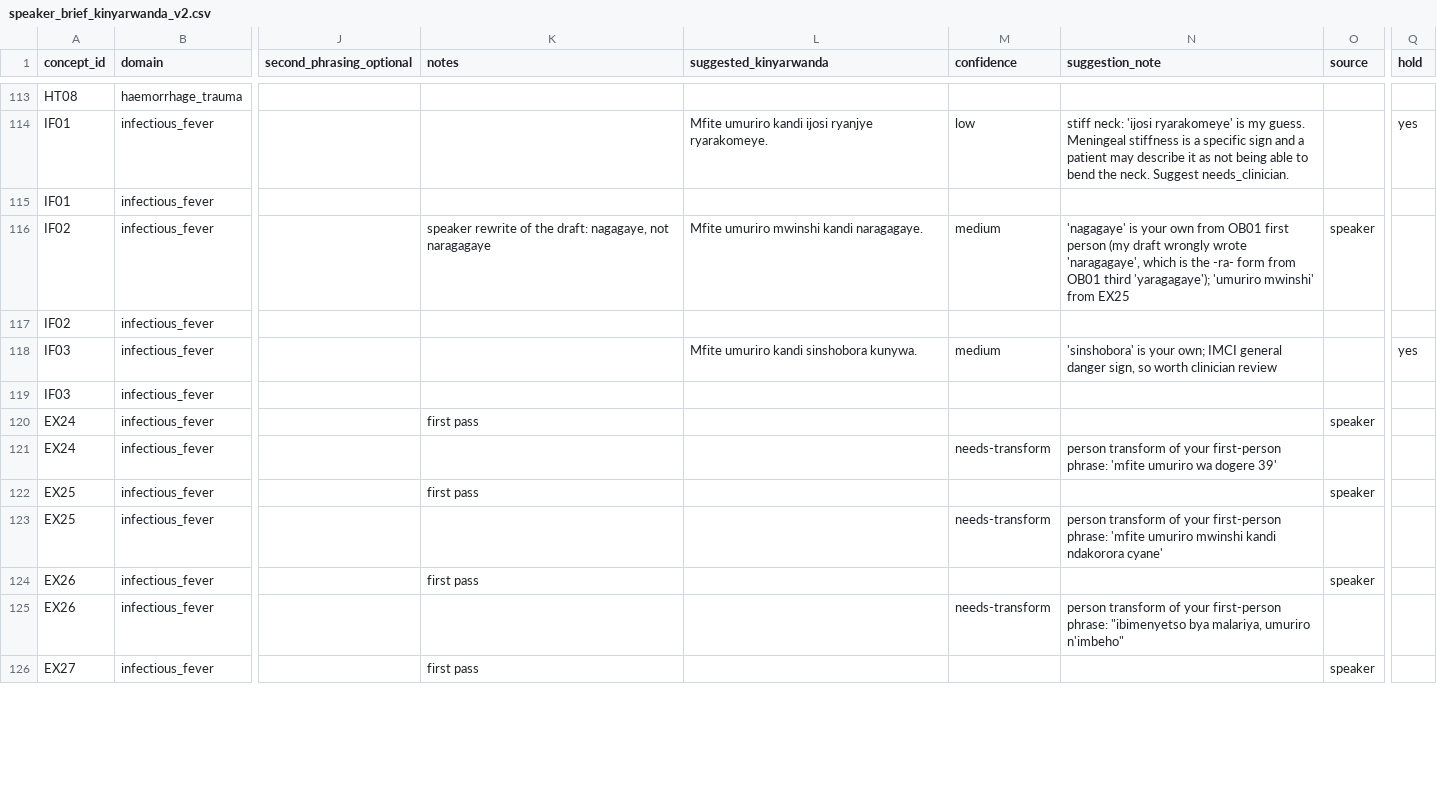
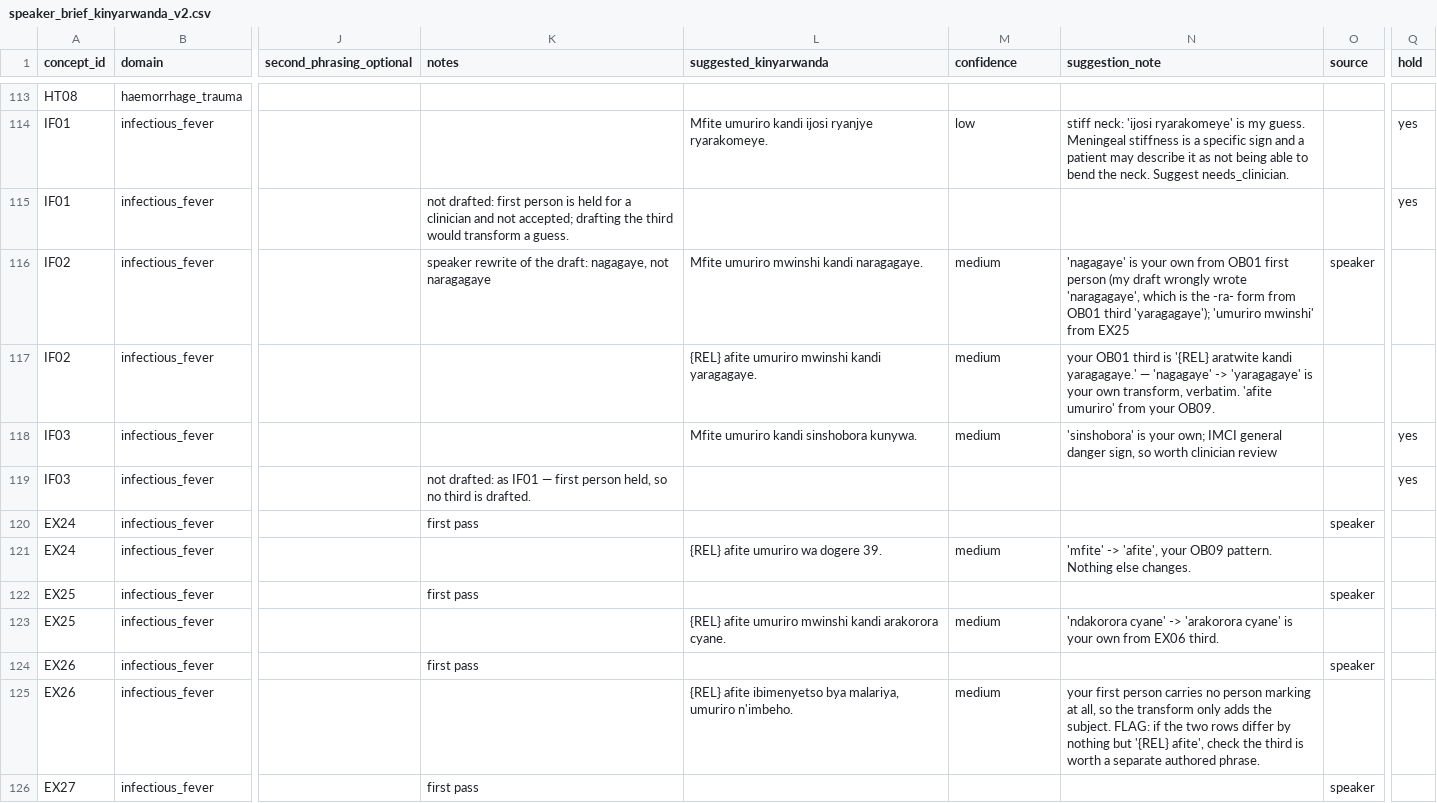
Before and after one commit to mariusbayizere/healthguard-ai, a CSV file: kinyamed/ml_model/review/speaker_brief_kinyarwanda_v2.csv, drawn as a sheet; only a part is shown, gaps mark what is left out; the diff covers the shown part only; the diff names each change by its address in the sheet, - before the commit and + after, or states it on an @@ line.

```diff
--- a/kinyamed/ml_model/review/speaker_brief_kinyarwanda_v2.csv
+++ b/kinyamed/ml_model/review/speaker_brief_kinyarwanda_v2.csv
-K115 (notes): (empty)
+K115 (notes): not drafted: first person is held for a clinician and not accepted; drafting the third would transform a guess.
-Q115 (hold): (empty)
+Q115 (hold): yes
-L117 (suggested_kinyarwanda): (empty)
+L117 (suggested_kinyarwanda): {REL} afite umuriro mwinshi kandi yaragagaye.
-M117 (confidence): (empty)
+M117 (confidence): medium
-N117 (suggestion_note): (empty)
+N117 (suggestion_note): your OB01 third is '{REL} aratwite kandi yaragagaye.' — 'nagagaye' -> 'yaragagaye' is your own transform, verbatim. 'afite umuriro' from your OB09.
-K119 (notes): (empty)
+K119 (notes): not drafted: as IF01 — first person held, so no third is drafted.
-Q119 (hold): (empty)
+Q119 (hold): yes
-L121 (suggested_kinyarwanda): (empty)
+L121 (suggested_kinyarwanda): {REL} afite umuriro wa dogere 39.
-M121 (confidence): needs-transform
+M121 (confidence): medium
-N121 (suggestion_note): person transform of your first-person phrase: 'mfite umuriro wa dogere 39'
+N121 (suggestion_note): 'mfite' -> 'afite', your OB09 pattern. Nothing else changes.
-L123 (suggested_kinyarwanda): (empty)
+L123 (suggested_kinyarwanda): {REL} afite umuriro mwinshi kandi arakorora cyane.
-M123 (confidence): needs-transform
+M123 (confidence): medium
-N123 (suggestion_note): person transform of your first-person phrase: 'mfite umuriro mwinshi kandi ndakorora cyane'
+N123 (suggestion_note): 'ndakorora cyane' -> 'arakorora cyane' is your own from EX06 third.
-L125 (suggested_kinyarwanda): (empty)
+L125 (suggested_kinyarwanda): {REL} afite ibimenyetso bya malariya, umuriro n'imbeho.
-M125 (confidence): needs-transform
+M125 (confidence): medium
-N125 (suggestion_note): person transform of your first-person phrase: "ibimenyetso bya malariya, umuriro n'imbeho"
+N125 (suggestion_note): your first person carries no person marking at all, so the transform only adds the subject. FLAG: if the two rows differ by nothing but '{REL} afite', check the third is worth a separate authored phrase.
```
Also changed, not shown: 25 edited cells elsewhere in this file, kinyamed/ml_model/review/service_speaker_audit.csv, 2 other files.
